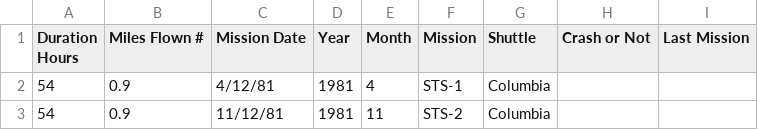
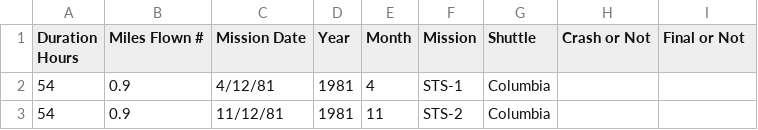
Before and after one commit to clarkdatalabs/spaceships, a CSV file: spaceshipDummyData.csv, drawn as a sheet; only a part is shown.

```diff
--- a/spaceshipDummyData.csv
+++ b/spaceshipDummyData.csv
@@ -1,2 +1,2 @@
-Duration Hours,Miles Flown #,Mission Date,Year,Month,Mission,Shuttle,Crash or Not,Last Mission
+Duration Hours,Miles Flown #,Mission Date,Year,Month,Mission,Shuttle,Crash or Not,Final or Not
 54,0.9,4/12/81,1981,4,STS-1,Columbia,,
```
Also changed, not shown: 3 other files.
